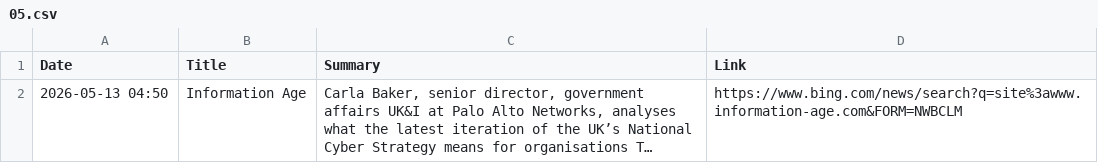
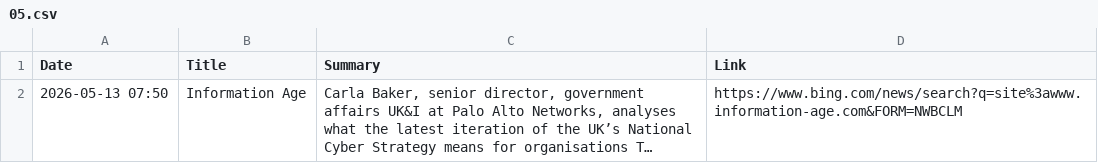
Before and after one commit to ashnaHPR/HPRxPANW-UK-tracker, a CSV file: summaries/monthly/2026/05.csv, drawn as a sheet; long unchanged cells end in …; the diff names each change by its address in the sheet, - before the commit and + after, or states it on an @@ line.

```diff
--- a/summaries/monthly/2026/05.csv
+++ b/summaries/monthly/2026/05.csv
-A2 (Date): 2026-05-13 04:50
+A2 (Date): 2026-05-13 07:50
```
Also changed, not shown: 1 other file.
